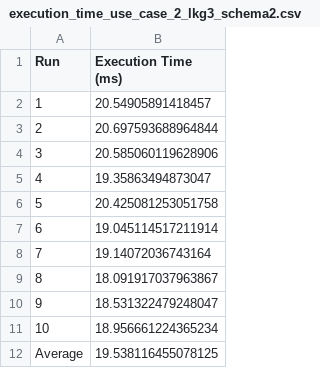
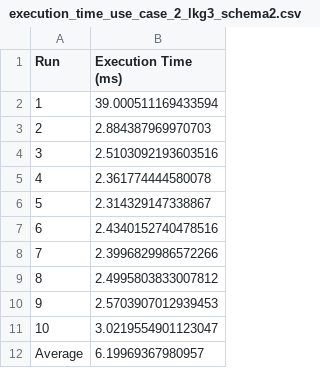
Before and after one commit to deniz-magden/shacl-dashboard, a CSV file: backend/execution_time_use_case_2_lkg3_schema2.csv, drawn as a sheet.

```diff
--- a/backend/execution_time_use_case_2_lkg3_schema2.csv
+++ b/backend/execution_time_use_case_2_lkg3_schema2.csv
@@ -1,12 +1,12 @@
 Run,Execution Time (ms)
-1,20.54905891418457
-2,20.697593688964844
-3,20.585060119628906
-4,19.35863494873047
-5,20.425081253051758
-6,19.045114517211914
-7,19.14072036743164
-8,18.091917037963867
-9,18.531322479248047
-10,18.956661224365234
-Average,19.538116455078125
+1,39.000511169433594
+2,2.884387969970703
+3,2.5103092193603516
+4,2.361774444580078
+5,2.314329147338867
+6,2.4340152740478516
+7,2.3996829986572266
+8,2.4995803833007812
+9,2.5703907012939453
+10,3.0219554901123047
+Average,6.19969367980957
```
Also changed, not shown: 11 other files.
